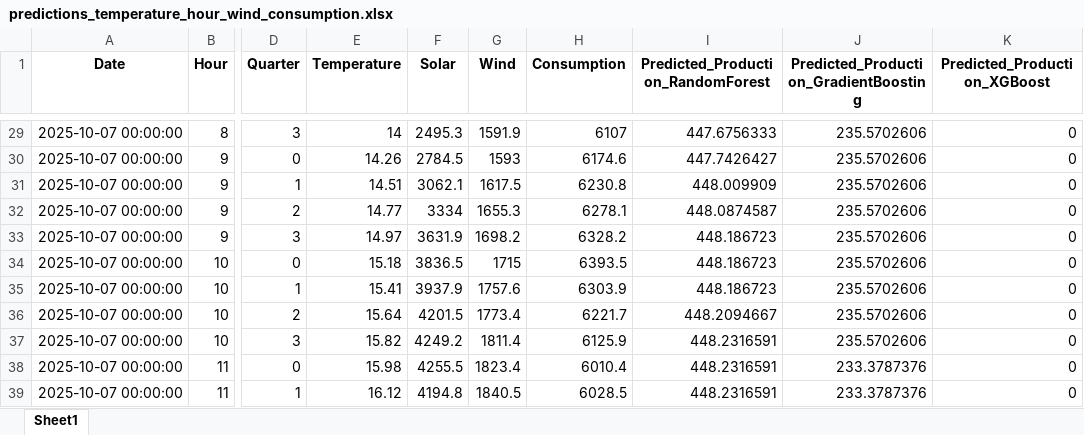
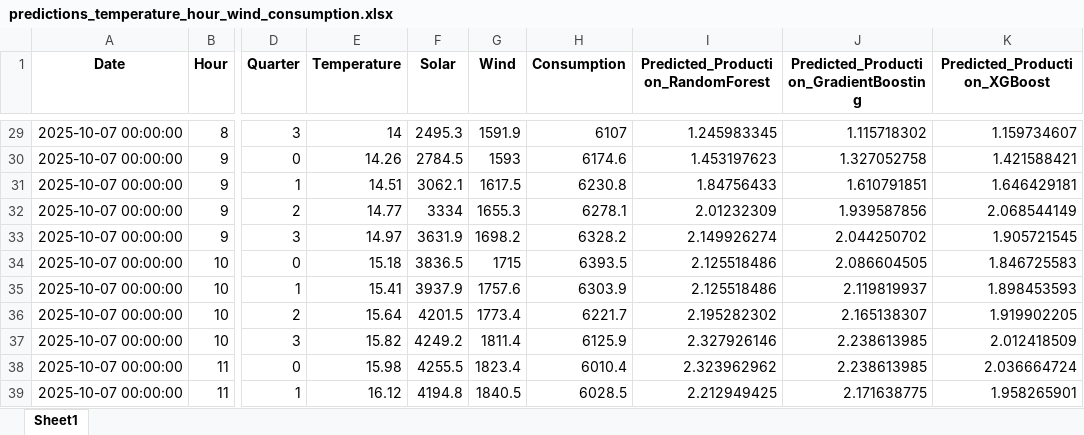
Before and after one commit to Chairetisl/Energy_Forecast_P, an Excel workbook: predictions_temperature_hour_wind_consumption.xlsx, sheet Sheet1, drawn as a sheet; only a part is shown, gaps mark what is left out; values as stored, in another font and other column widths than the file's, no borders; the diff covers the shown part only; the diff names each change by its address in the sheet, - before the commit and + after, or states it on an @@ line.

```diff
--- a/predictions_temperature_hour_wind_consumption.xlsx (sheet Sheet1)
+++ b/predictions_temperature_hour_wind_consumption.xlsx (sheet Sheet1)
-I29: 447.6756333
+I29: 1.245983345
-J29: 235.5702606
+J29: 1.115718302
-K29 (Predicted_Production_XGBoost): 0
+K29 (Predicted_Production_XGBoost): 1.159734607
-I30: 447.7426427
+I30: 1.453197623
-J30: 235.5702606
+J30: 1.327052758
-K30 (Predicted_Production_XGBoost): 0
+K30 (Predicted_Production_XGBoost): 1.421588421
-I31: 448.009909
+I31: 1.84756433
-J31: 235.5702606
+J31: 1.610791851
-K31 (Predicted_Production_XGBoost): 0
+K31 (Predicted_Production_XGBoost): 1.646429181
-I32: 448.0874587
+I32: 2.01232309
-J32: 235.5702606
+J32: 1.939587856
-K32 (Predicted_Production_XGBoost): 0
+K32 (Predicted_Production_XGBoost): 2.068544149
-I33: 448.186723
+I33: 2.149926274
-J33: 235.5702606
+J33: 2.044250702
-K33 (Predicted_Production_XGBoost): 0
+K33 (Predicted_Production_XGBoost): 1.905721545
-I34:I35: 448.186723
+I34:I35: 2.125518486
-J34: 235.5702606
+J34: 2.086604505
-K34 (Predicted_Production_XGBoost): 0
+K34 (Predicted_Production_XGBoost): 1.846725583
-J35: 235.5702606
+J35: 2.119819937
-K35 (Predicted_Production_XGBoost): 0
+K35 (Predicted_Production_XGBoost): 1.898453593
-I36: 448.2094667
+I36: 2.195282302
-J36: 235.5702606
+J36: 2.165138307
-K36 (Predicted_Production_XGBoost): 0
+K36 (Predicted_Production_XGBoost): 1.919902205
-I37: 448.2316591
+I37: 2.327926146
-J37: 235.5702606
+J37: 2.238613985
-K37 (Predicted_Production_XGBoost): 0
+K37 (Predicted_Production_XGBoost): 2.012418509
-I38: 448.2316591
+I38: 2.323962962
-J38: 233.3787376
+J38: 2.238613985
-K38 (Predicted_Production_XGBoost): 0
+K38 (Predicted_Production_XGBoost): 2.036664724
-I39: 448.2316591
+I39: 2.212949425
-J39: 233.3787376
+J39: 2.171638775
-K39 (Predicted_Production_XGBoost): 0
+K39 (Predicted_Production_XGBoost): 1.958265901
```
Also changed, not shown: 426 edited cells elsewhere in this sheet, 2 other files.
